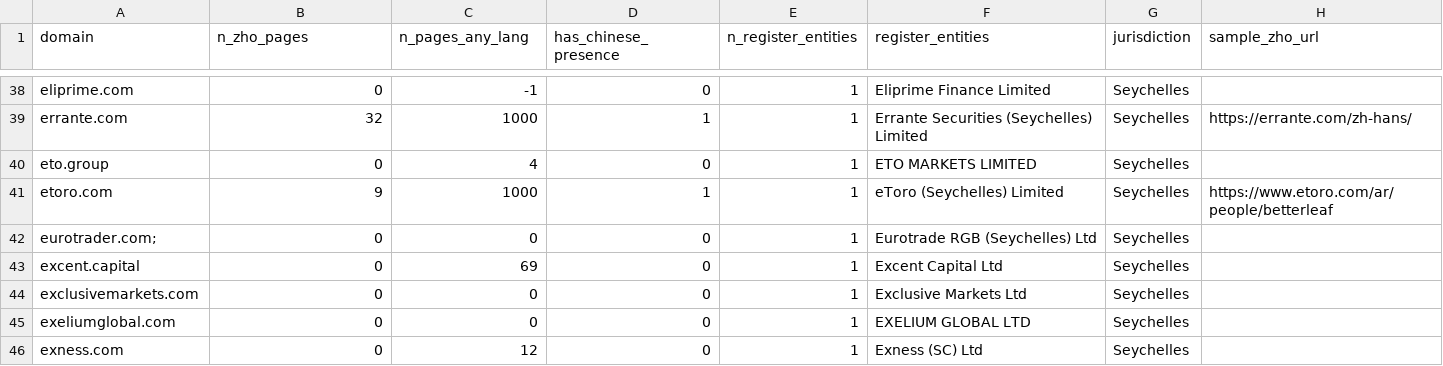
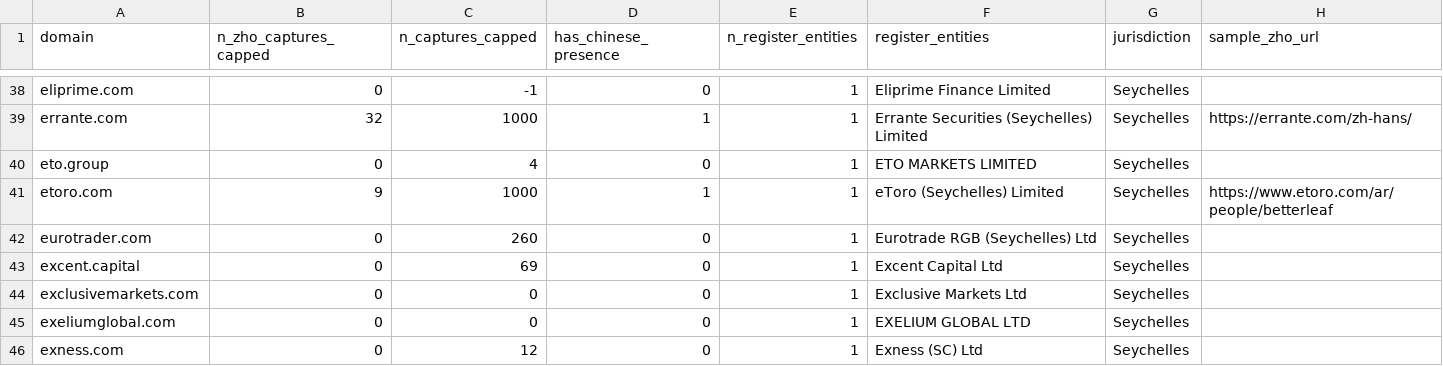
Before and after one commit to nathanskill/licence-anchoring, a CSV file: artifacts/frames/frame_sample_chinese_offshore.csv, drawn as a sheet; only a part is shown, gaps mark what is left out; the diff names each change by its address in the sheet, - before the commit and + after, or states it on an @@ line.

```diff
--- a/artifacts/frames/frame_sample_chinese_offshore.csv
+++ b/artifacts/frames/frame_sample_chinese_offshore.csv
-B1: n_zho_pages
+B1: n_zho_captures_capped
-C1: n_pages_any_lang
+C1: n_captures_capped
-A42 (domain): eurotrader.com;
+A42 (domain): eurotrader.com
-C42 (n_captures_capped): 0
+C42 (n_captures_capped): 260
```
Also changed, not shown: 3 other files.
